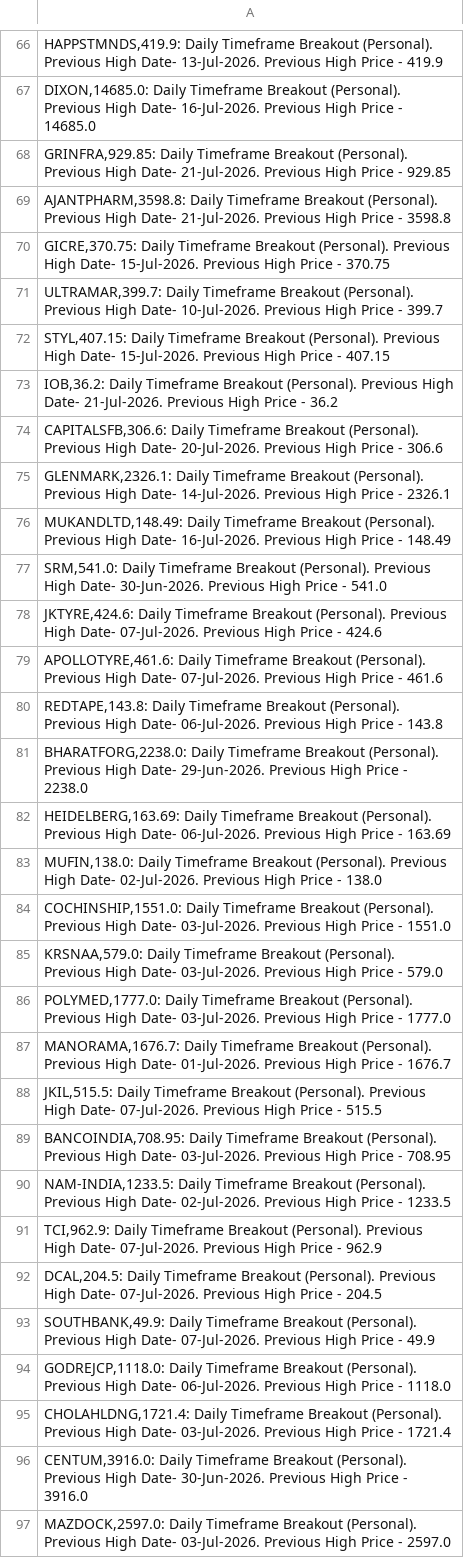
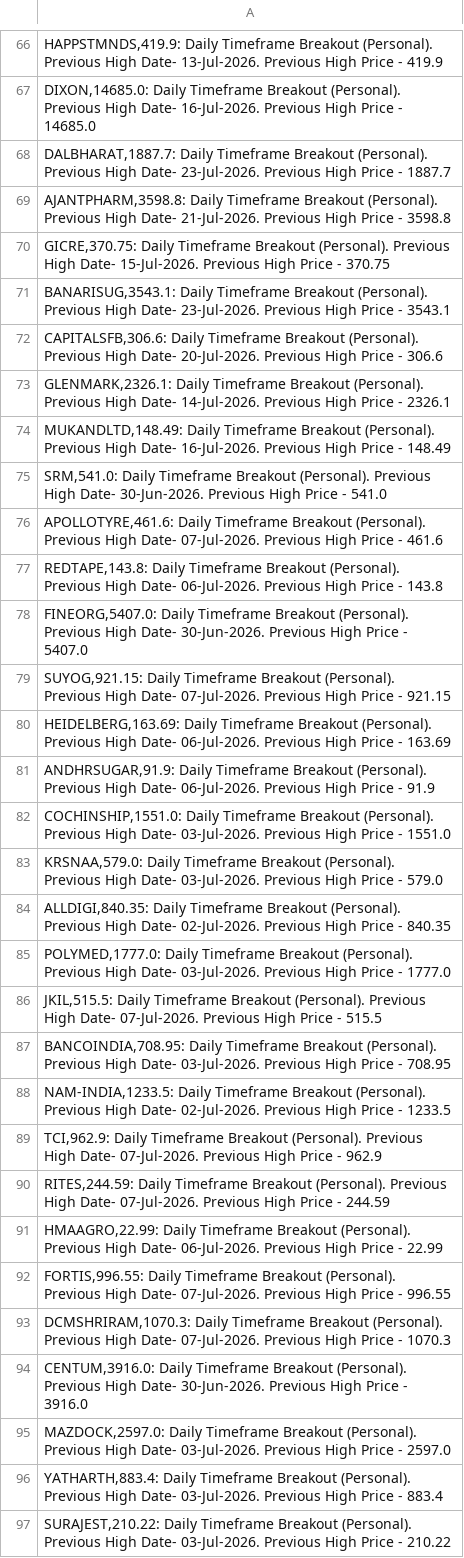
Before and after one commit to vibats/Daily_Notification_Data, a CSV file: Email_Notification_Data/Daily_Timeframe_Breakout_Personal.csv, drawn as a sheet; only a part is shown, gaps mark what is left out; the shorter side is filled out with more unchanged rows; the diff covers the shown part only.

```diff
--- a/Email_Notification_Data/Daily_Timeframe_Breakout_Personal.csv
+++ b/Email_Notification_Data/Daily_Timeframe_Breakout_Personal.csv
@@ -67,8 +67,6 @@
 "DIXON,14685.0: Daily Timeframe Breakout (Personal). Previous High Date- 16-Jul-2026. Previous High Price - 14685.0"
-"GRINFRA,929.85: Daily Timeframe Breakout (Personal). Previous High Date- 21-Jul-2026. Previous High Price - 929.85"
+"DALBHARAT,1887.7: Daily Timeframe Breakout (Personal). Previous High Date- 23-Jul-2026. Previous High Price - 1887.7"
 "AJANTPHARM,3598.8: Daily Timeframe Breakout (Personal). Previous High Date- 21-Jul-2026. Previous High Price - 3598.8"
 "GICRE,370.75: Daily Timeframe Breakout (Personal). Previous High Date- 15-Jul-2026. Previous High Price - 370.75"
-"ULTRAMAR,399.7: Daily Timeframe Breakout (Personal). Previous High Date- 10-Jul-2026. Previous High Price - 399.7"
-"STYL,407.15: Daily Timeframe Breakout (Personal). Previous High Date- 15-Jul-2026. Previous High Price - 407.15"
-"IOB,36.2: Daily Timeframe Breakout (Personal). Previous High Date- 21-Jul-2026. Previous High Price - 36.2"
+"BANARISUG,3543.1: Daily Timeframe Breakout (Personal). Previous High Date- 23-Jul-2026. Previous High Price - 3543.1"
 "CAPITALSFB,306.6: Daily Timeframe Breakout (Personal). Previous High Date- 20-Jul-2026. Previous High Price - 306.6"
@@ -77,12 +75,12 @@
 "SRM,541.0: Daily Timeframe Breakout (Personal). Previous High Date- 30-Jun-2026. Previous High Price - 541.0"
-"JKTYRE,424.6: Daily Timeframe Breakout (Personal). Previous High Date- 07-Jul-2026. Previous High Price - 424.6"
 "APOLLOTYRE,461.6: Daily Timeframe Breakout (Personal). Previous High Date- 07-Jul-2026. Previous High Price - 461.6"
 "REDTAPE,143.8: Daily Timeframe Breakout (Personal). Previous High Date- 06-Jul-2026. Previous High Price - 143.8"
-"BHARATFORG,2238.0: Daily Timeframe Breakout (Personal). Previous High Date- 29-Jun-2026. Previous High Price - 2238.0"
+"FINEORG,5407.0: Daily Timeframe Breakout (Personal). Previous High Date- 30-Jun-2026. Previous High Price - 5407.0"
+"SUYOG,921.15: Daily Timeframe Breakout (Personal). Previous High Date- 07-Jul-2026. Previous High Price - 921.15"
 "HEIDELBERG,163.69: Daily Timeframe Breakout (Personal). Previous High Date- 06-Jul-2026. Previous High Price - 163.69"
-"MUFIN,138.0: Daily Timeframe Breakout (Personal). Previous High Date- 02-Jul-2026. Previous High Price - 138.0"
+"ANDHRSUGAR,91.9: Daily Timeframe Breakout (Personal). Previous High Date- 06-Jul-2026. Previous High Price - 91.9"
 "COCHINSHIP,1551.0: Daily Timeframe Breakout (Personal). Previous High Date- 03-Jul-2026. Previous High Price - 1551.0"
 "KRSNAA,579.0: Daily Timeframe Breakout (Personal). Previous High Date- 03-Jul-2026. Previous High Price - 579.0"
+"ALLDIGI,840.35: Daily Timeframe Breakout (Personal). Previous High Date- 02-Jul-2026. Previous High Price - 840.35"
 "POLYMED,1777.0: Daily Timeframe Breakout (Personal). Previous High Date- 03-Jul-2026. Previous High Price - 1777.0"
-"MANORAMA,1676.7: Daily Timeframe Breakout (Personal). Previous High Date- 01-Jul-2026. Previous High Price - 1676.7"
 "JKIL,515.5: Daily Timeframe Breakout (Personal). Previous High Date- 07-Jul-2026. Previous High Price - 515.5"
@@ -91,6 +89,6 @@
 "TCI,962.9: Daily Timeframe Breakout (Personal). Previous High Date- 07-Jul-2026. Previous High Price - 962.9"
-"DCAL,204.5: Daily Timeframe Breakout (Personal). Previous High Date- 07-Jul-2026. Previous High Price - 204.5"
-"SOUTHBANK,49.9: Daily Timeframe Breakout (Personal). Previous High Date- 07-Jul-2026. Previous High Price - 49.9"
-"GODREJCP,1118.0: Daily Timeframe Breakout (Personal). Previous High Date- 06-Jul-2026. Previous High Price - 1118.0"
-"CHOLAHLDNG,1721.4: Daily Timeframe Breakout (Personal). Previous High Date- 03-Jul-2026. Previous High Price - 1721.4"
+"RITES,244.59: Daily Timeframe Breakout (Personal). Previous High Date- 07-Jul-2026. Previous High Price - 244.59"
+"HMAAGRO,22.99: Daily Timeframe Breakout (Personal). Previous High Date- 06-Jul-2026. Previous High Price - 22.99"
+"FORTIS,996.55: Daily Timeframe Breakout (Personal). Previous High Date- 07-Jul-2026. Previous High Price - 996.55"
+"DCMSHRIRAM,1070.3: Daily Timeframe Breakout (Personal). Previous High Date- 07-Jul-2026. Previous High Price - 1070.3"
 "CENTUM,3916.0: Daily Timeframe Breakout (Personal). Previous High Date- 30-Jun-2026. Previous High Price - 3916.0"
```
Also changed, not shown: 25 added rows, 38 removed rows, 1 moved row and 25 edited cells elsewhere in this file, Email_Notification_Data/Daily_TimeFrame_Horizontal_Support.csv, Email_Notification_Data/Daily_TimeFrame_Horizontal_Support_30_Days.csv, 1 other file.
